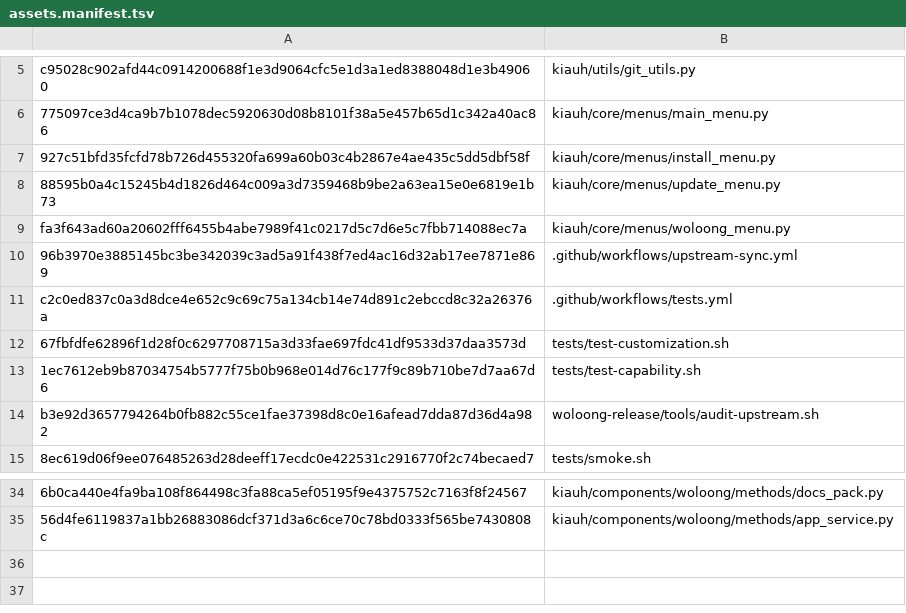
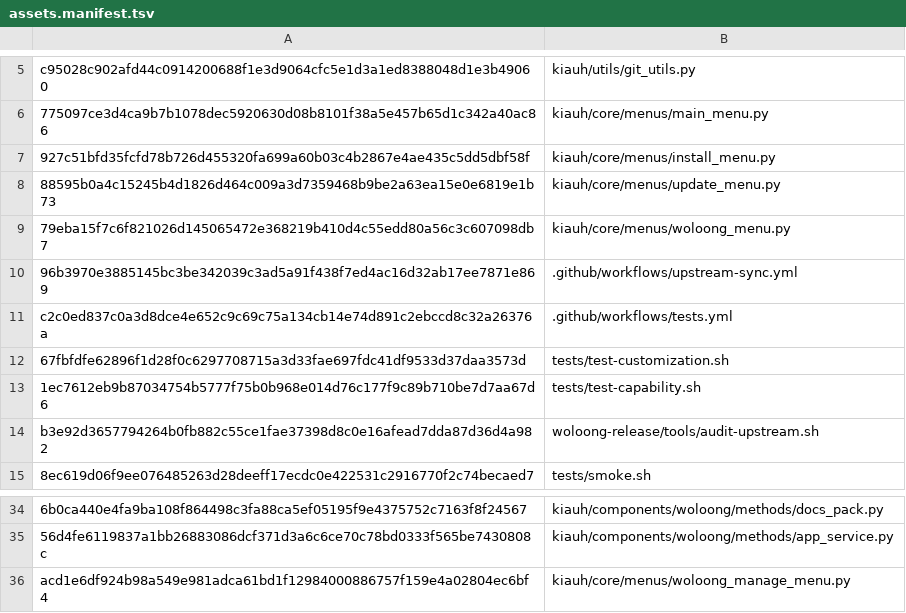
Before and after one commit to Woloong-DS/Woloong-kiauh, a TSV file: woloong-release/assets.manifest.tsv, drawn as a sheet; only a part is shown, gaps mark what is left out; the diff names each change by its address in the sheet, - before the commit and + after, or states it on an @@ line.

Commit message:
feat(方案A-阶段8): TUI 接入仓库内实现 —— W) 预置包 + 组件管理菜单
【W) 预置包】不再调外部 woloong-base-install ✗（仅作兜底 ✓）
  -> components.woloong.service.install_tier() 逐组件装 ✓
  -> 逐项打印进度 [n/N]，失败项**汇总列出** ✓（不静默 ✗）
【单项重装】同样走 service.install_component() ✓，失败才回落外部安装器 ✗

【新增】kiauh/core/menus/woloong_manage_menu.py（组件管理菜单 ✓）
  · 列出**目录里的全部 27 个组件**（数据驱动 ✓ 不手写 ✗）
  · 每项展示能力标签：native（仓库内）/ delegate（委托上游）/ blocked（不可运行期安装）
  · 选中后提供：1 安装  2 卸载  3 更新  4 状态 ✓
  · blocked 组件**禁止安装** ✓ 并显示理由 ✓
  · 入口：W) 预置包菜单里的 m) 组件管理 ✓

【验证（无头 ✓）】
  py_compile/ast 通过 ✓；两个菜单可 import ✓；_install_tier_inrepo / _manage 存在 ✓
  门禁仍全绿：WOLOONG_CATALOG_OK（PASS=54 FAIL=0）✓

【说明】TUI 交互本身需上机验证 ✗（设备当前离线 ✗），已在交接记录标注为待验项 ✓

```diff
--- a/woloong-release/assets.manifest.tsv
+++ b/woloong-release/assets.manifest.tsv
-A9: fa3f643ad60a20602fff6455b4abe7989f41c0217d5c7d6e5c7fbb714088ec7a
+A9: 79eba15f7c6f821026d145065472e368219b410d4c55edd80a56c3c607098db7
+row 36: acd1e6df924b98a549e981adca61bd1f12984000886757f159e4a02804ec6bf4 | kiauh/core/menus/woloong_manage_menu.py
```
Also changed, not shown: 3 other files.
